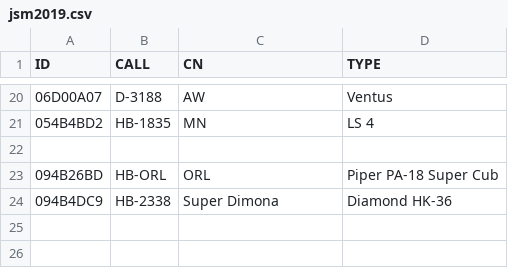
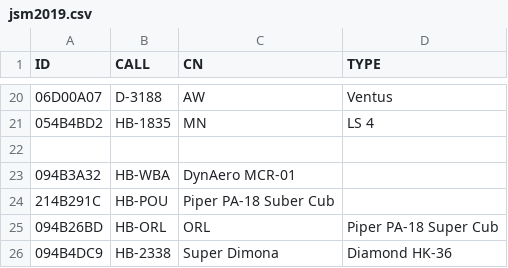
Before and after one commit to BeatScherrer/Segelfluggruppe-Dittingen, a CSV file: OGN/Groups/jsm2019.csv, drawn as a sheet; only a part is shown, gaps mark what is left out.

Commit message:
Update jsm2019.csv

```diff
--- a/OGN/Groups/jsm2019.csv
+++ b/OGN/Groups/jsm2019.csv
@@ -22,2 +22,4 @@ ID,CALL,CN,TYPE
 
+094B3A32, HB-WBA, DynAero MCR-01
+214B291C, HB-POU, Piper PA-18 Suber Cub
 094B26BD,HB-ORL,ORL,Piper PA-18 Super Cub
```
